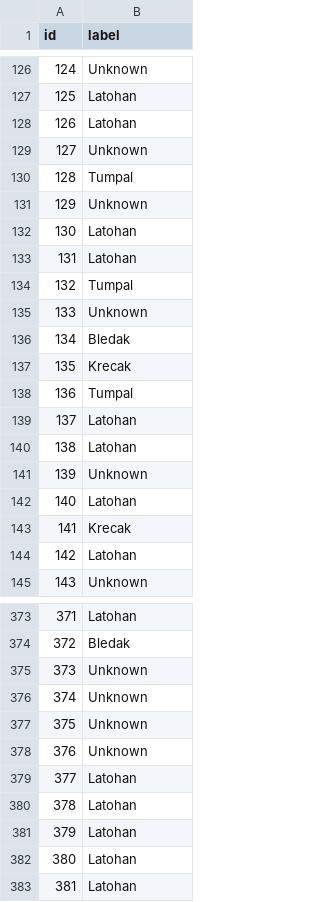
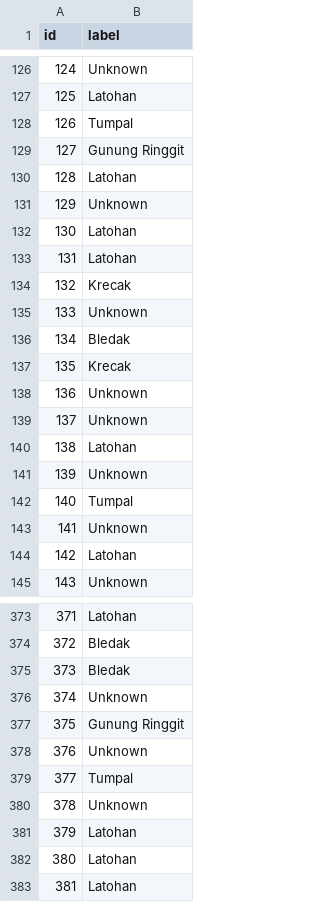
Before and after one commit to lookas15/DL_Batik-Image-Classification, a CSV file: submission4.csv, drawn as a sheet; only a part is shown, gaps mark what is left out; the diff covers the shown part only.

```diff
--- a/submission4.csv
+++ b/submission4.csv
@@ -127,5 +127,5 @@ id,label
 125,Latohan
-126,Latohan
-127,Unknown
-128,Tumpal
+126,Tumpal
+127,Gunung Ringgit
+128,Latohan
 129,Unknown
@@ -133,3 +133,3 @@ id,label
 131,Latohan
-132,Tumpal
+132,Krecak
 133,Unknown
@@ -137,8 +137,8 @@ id,label
 135,Krecak
-136,Tumpal
-137,Latohan
+136,Unknown
+137,Unknown
 138,Latohan
 139,Unknown
-140,Latohan
-141,Krecak
+140,Tumpal
+141,Unknown
 142,Latohan
@@ -374,8 +374,8 @@ id,label
 372,Bledak
-373,Unknown
+373,Bledak
 374,Unknown
-375,Unknown
+375,Gunung Ringgit
 376,Unknown
-377,Latohan
-378,Latohan
+377,Tumpal
+378,Unknown
 379,Latohan
```
Also changed, not shown: 145 edited cells elsewhere in this file, 3 other files.
